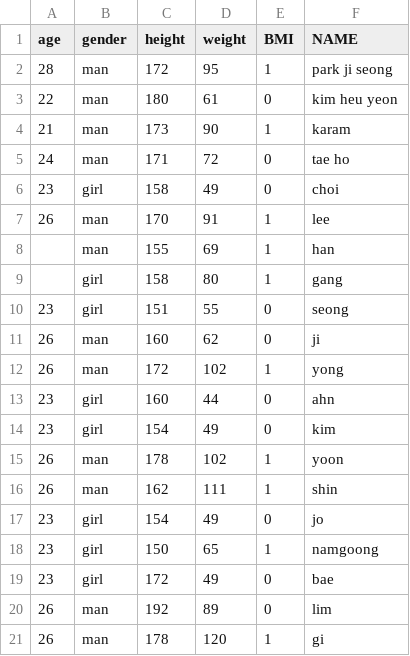
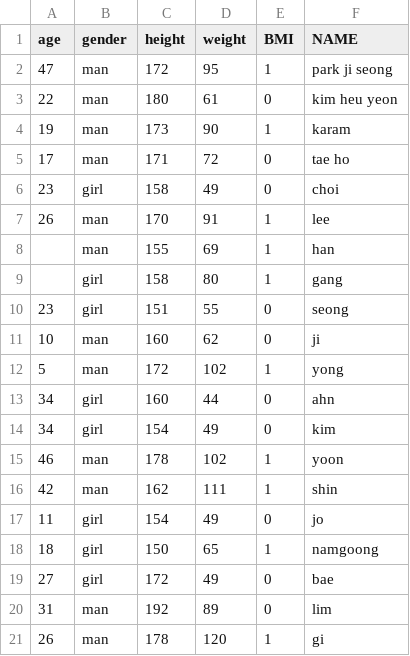
Before and after one commit to hyoshincopy/keras, a CSV file: number.csv, drawn as a sheet.

```diff
--- a/number.csv
+++ b/number.csv
@@ -1,6 +1,6 @@
 age,gender,height,weight,BMI,NAME
-28,man,172,95,1,park ji seong
+47,man,172,95,1,park ji seong
 22,man,180,61,0,kim heu yeon
-21,man,173,90,1,karam
-24,man,171,72,0,tae ho
+19,man,173,90,1,karam
+17,man,171,72,0,tae ho
 23,girl,158,49,0,choi
@@ -10,12 +10,12 @@ age,gender,height,weight,BMI,NAME
 23,girl,151,55,0,seong
-26,man,160,62,0,ji
-26,man,172,102,1,yong
-23,girl,160,44,0,ahn
-23,girl,154,49,0,kim
-26,man,178,102,1,yoon
-26,man,162,111,1,shin
-23,girl,154,49,0,jo
-23,girl,150,65,1,namgoong
-23,girl,172,49,0,bae
-26,man,192,89,0,lim
+10,man,160,62,0,ji
+5,man,172,102,1,yong
+34,girl,160,44,0,ahn
+34,girl,154,49,0,kim
+46,man,178,102,1,yoon
+42,man,162,111,1,shin
+11,girl,154,49,0,jo
+18,girl,150,65,1,namgoong
+27,girl,172,49,0,bae
+31,man,192,89,0,lim
 26,man,178,120,1,gi
```
Also changed, not shown: 2 other files.
